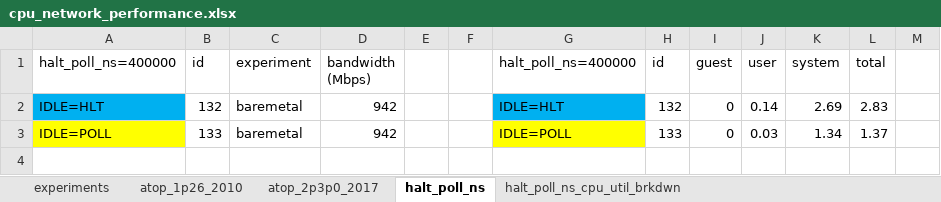
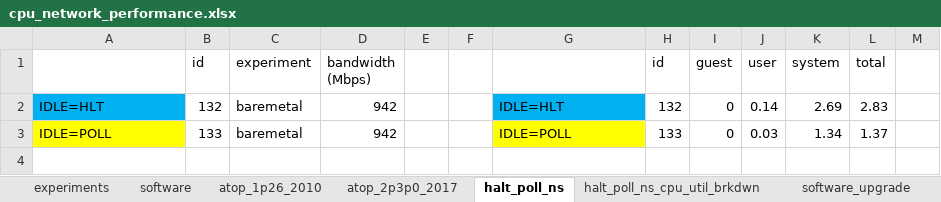
Before and after one commit to PJTPJT/pci-passthrough, an Excel workbook: data/cpu_network_performance.xlsx, sheet halt_poll_ns, drawn as a sheet; only a part is shown; values as stored, in another font and other column widths than the file's, no borders; the diff names each change by its address in the sheet, - before the commit and + after, or states it on an @@ line.

Commit message:
Update the performance spread sheet
modified:   cpu_network_performance.xlsx

```diff
--- a/data/cpu_network_performance.xlsx (sheet halt_poll_ns)
+++ b/data/cpu_network_performance.xlsx (sheet halt_poll_ns)
+sheet tab: software
+sheet tab: software_upgrade
-A1: halt_poll_ns=400000
+A1: (empty)
-G1: halt_poll_ns=400000
+G1: (empty)
```
Also changed, not shown: sheet experiments, charts or pictures.
